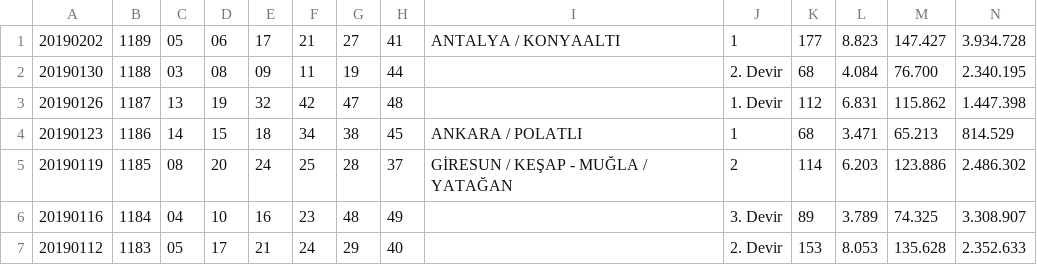
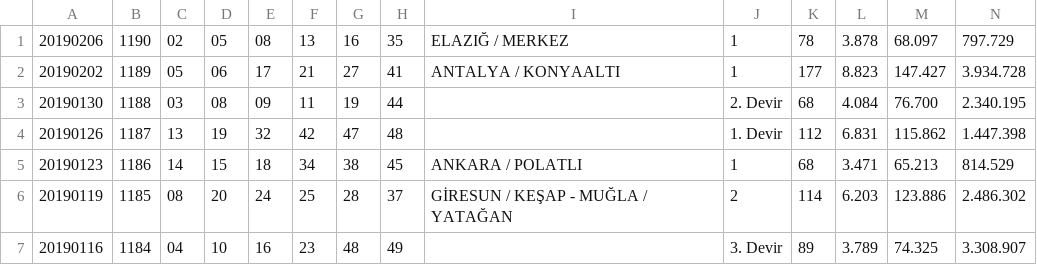
Before and after one commit to ArmandCloud/sayisaltocsv, a CSV file: SayisalLotoSonuclari/sonuclar.csv, drawn as a sheet; only a part is shown; the shorter side is filled out with more unchanged rows; rows hold the shown columns only; the diff names each change by its address in the sheet, - before the commit and + after, or states it on an @@ line.

Commit message:
update

```diff
--- a/SayisalLotoSonuclari/sonuclar.csv
+++ b/SayisalLotoSonuclari/sonuclar.csv
+row 1: 20190206 | 1190 | 02 | 05 | 08 | 13 | 16 | 35 | ELAZIĞ / MERKEZ | 1 | 78 | 3.878 | 68.097 | 797.729
```
